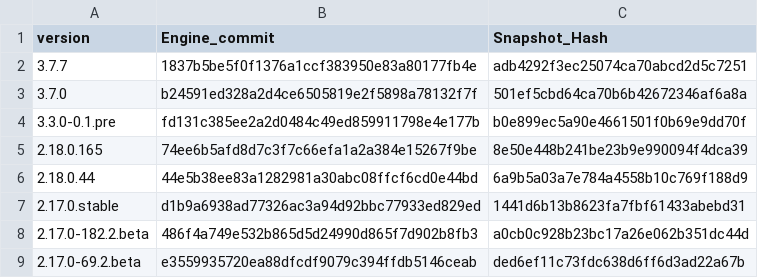
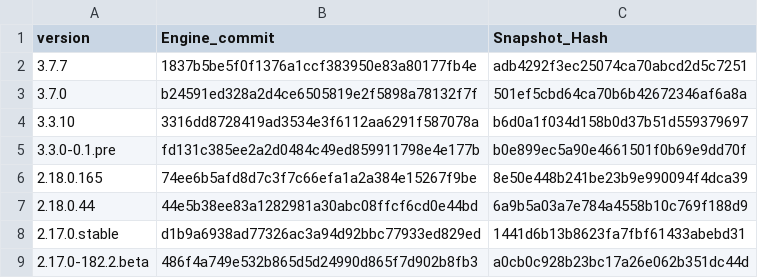
Before and after one commit to marcotrumpet/reFlutter, a CSV file: enginehash.csv, drawn as a sheet; only a part is shown; the shorter side is filled out with more unchanged rows.

Commit message:
b6d0a1f034d158b0d37b51d559379697

```diff
--- a/enginehash.csv
+++ b/enginehash.csv
@@ -3,2 +3,3 @@ version,Engine_commit,Snapshot_Hash
 3.7.0,b24591ed328a2d4ce6505819e2f5898a78132f7f,501ef5cbd64ca70b6b42672346af6a8a
+3.3.10,3316dd8728419ad3534e3f6112aa6291f587078a,b6d0a1f034d158b0d37b51d559379697
 3.3.0‑0.1.pre,fd131c385ee2a2d0484c49ed859911798e4e177b,b0e899ec5a90e4661501f0b69e9dd70f
```
